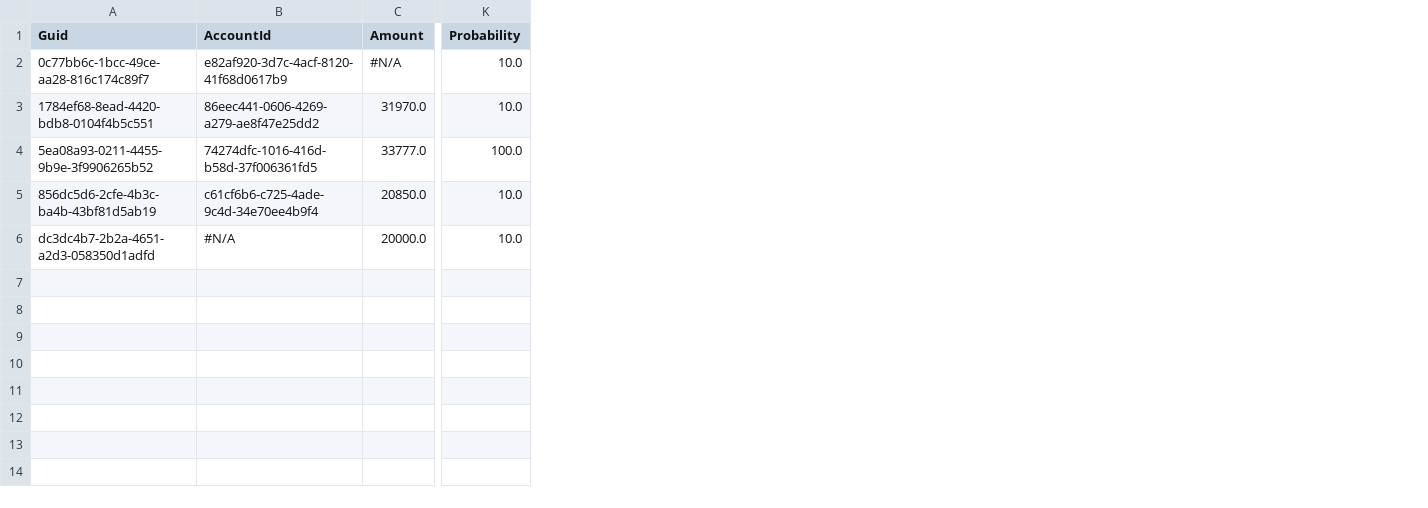
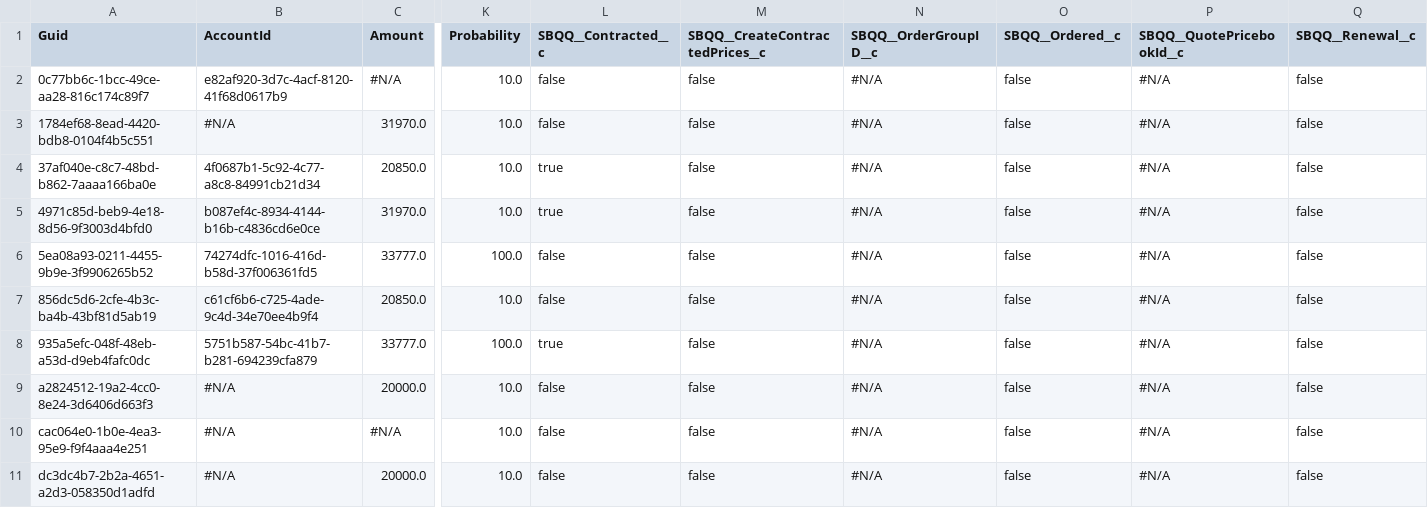
Before and after one commit to BParkinsonProdly/TestLimits10, a CSV file: Opportunity.csv, drawn as a sheet; only a part is shown, gaps mark what is left out; addresses are those after the commit; rows hold the shown columns only; the diff names each change by its address in the sheet, - before the commit and + after, or states it on an @@ line.

```diff
--- a/Opportunity.csv
+++ b/Opportunity.csv
+column L (SBQQ__Contracted__c), rows 2-3: false | false; rows 6-7: false | false; row 11: false
+column M (SBQQ__CreateContractedPrices__c), rows 2-3: false | false; rows 6-7: false | false; row 11: false
+column N (SBQQ__OrderGroupID__c), rows 2-3: #N/A | #N/A; rows 6-7: #N/A | #N/A; row 11: #N/A
+column O (SBQQ__Ordered__c), rows 2-3: false | false; rows 6-7: false | false; row 11: false
+column P (SBQQ__QuotePricebookId__c), rows 2-3: #N/A | #N/A; rows 6-7: #N/A | #N/A; row 11: #N/A
+column Q (SBQQ__Renewal__c), rows 2-3: false | false; rows 6-7: false | false; row 11: false
-B3 (AccountId): 86eec441-0606-4269-a279-ae8f47e25dd2
+B3 (AccountId): #N/A
+row 4: 37af040e-c8c7-48bd-b862-7aaaa166ba0e | 4f0687b1-5c92-4c77-a8c8-84991cb21d34 | 20850.0 | 10.0 | true | false | #N/A | false | #N/A | false
+row 5: 4971c85d-beb9-4e18-8d56-9f3003d4bfd0 | b087ef4c-8934-4144-b16b-c4836cd6e0ce | 31970.0 | 10.0 | true | false | #N/A | false | #N/A | false
+row 8: 935a5efc-048f-48eb-a53d-d9eb4fafc0dc | 5751b587-54bc-41b7-b281-694239cfa879 | 33777.0 | 100.0 | true | false | #N/A | false | #N/A | false
+row 9: a2824512-19a2-4cc0-8e24-3d6406d663f3 | #N/A | 20000.0 | 10.0 | false | false | #N/A | false | #N/A | false
+row 10: cac064e0-1b0e-4ea3-95e9-f9f4aaa4e251 | #N/A | #N/A | 10.0 | false | false | #N/A | false | #N/A | false
```
Also changed, not shown: Account.csv, Asset.csv, 3 other files.
